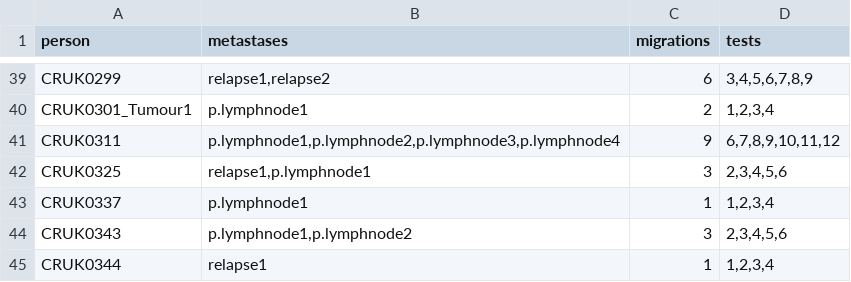
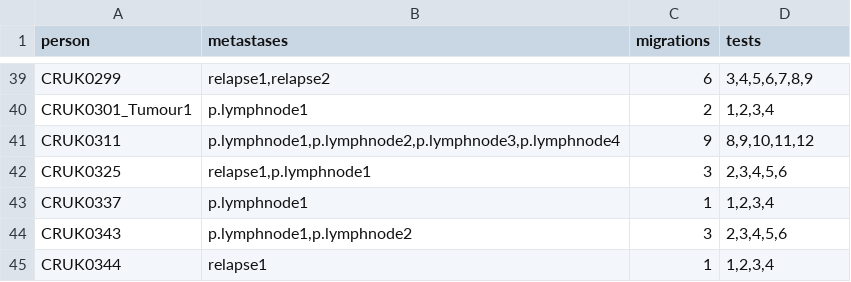
Before and after one commit to gertzem/CITUP-TRACERx, a TSV file: samplesheet.tsv, drawn as a sheet; only a part is shown, gaps mark what is left out; the diff covers the shown part only.

```diff
--- a/samplesheet.tsv
+++ b/samplesheet.tsv
@@ -40,3 +40,3 @@ CRUK0299	relapse1,relapse2	6	3,4,5,6,7,8,9
 CRUK0301_Tumour1	p.lymphnode1	2	1,2,3,4
-CRUK0311	p.lymphnode1,p.lymphnode2,p.lymphnode3,p.lymphnode4	9	6,7,8,9,10,11,12
+CRUK0311	p.lymphnode1,p.lymphnode2,p.lymphnode3,p.lymphnode4	9	8,9,10,11,12
 CRUK0325	relapse1,p.lymphnode1	3	2,3,4,5,6
```
Also changed, not shown: 18 edited cells elsewhere in this file.
